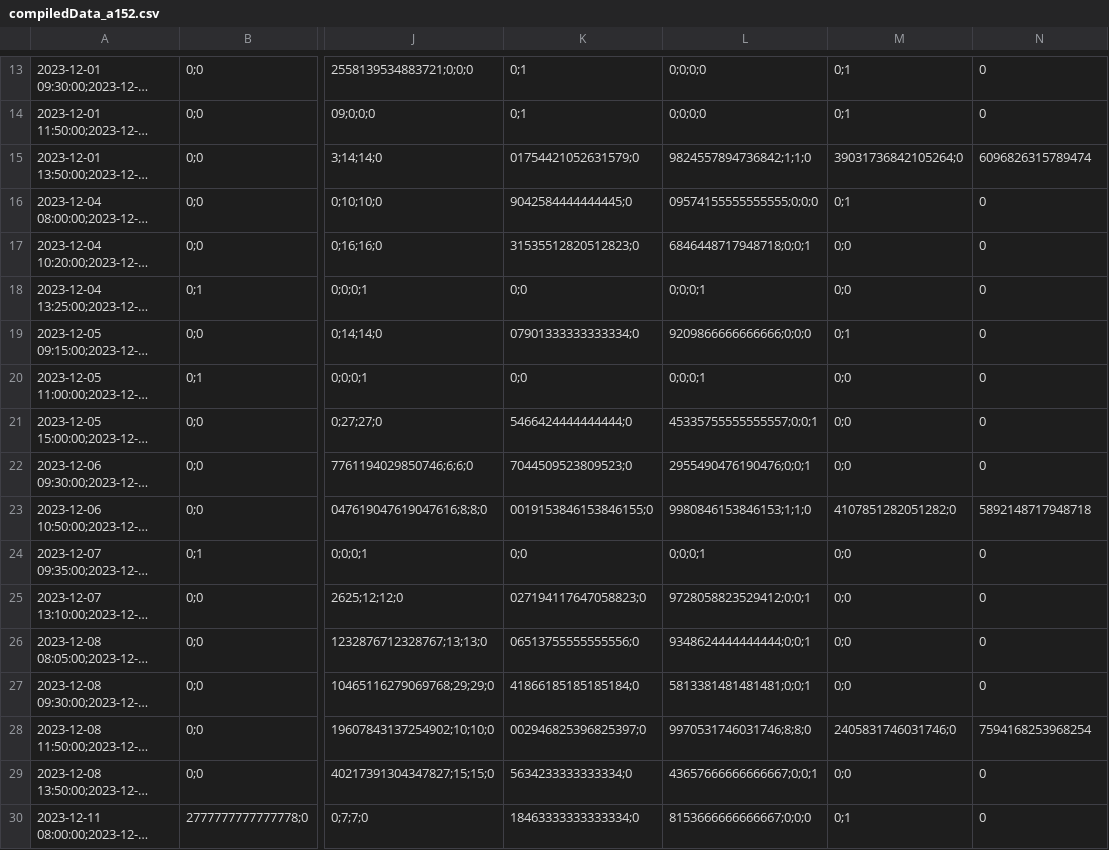
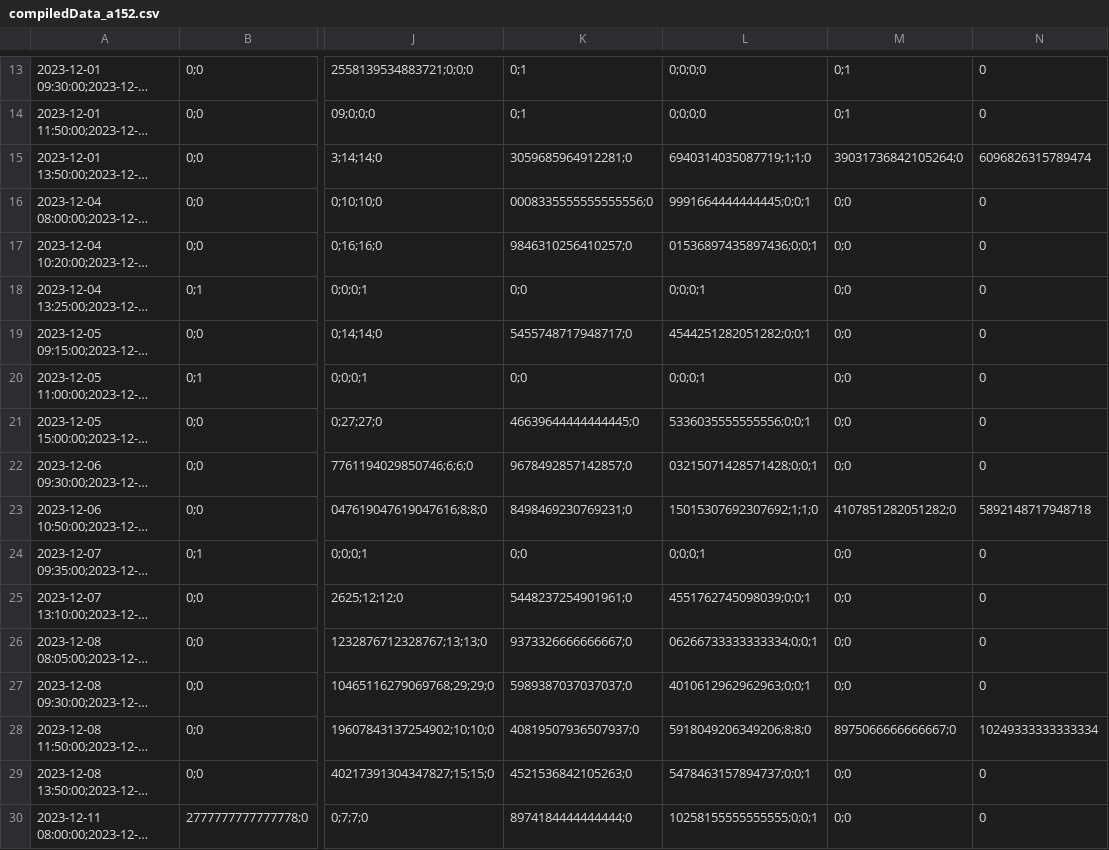
Before and after one commit to apollen85/airquality_analyzer, a CSV file: a152/compiledData_a152.csv, drawn as a sheet; only a part is shown, gaps mark what is left out; long unchanged cells end in …; the diff covers the shown part only; the diff names each change by its address in the sheet, - before the commit and + after, or states it on an @@ line.

```diff
--- a/a152/compiledData_a152.csv
+++ b/a152/compiledData_a152.csv
-K15: 01754421052631579;0
+K15: 3059685964912281;0
-L15: 9824557894736842;1;1;0
+L15: 6940314035087719;1;1;0
-K16: 9042584444444445;0
+K16: 0008335555555555556;0
-L16: 09574155555555555;0;0;0
+L16: 9991664444444445;0;0;1
-M16: 0;1
+M16: 0;0
-K17: 31535512820512823;0
+K17: 9846310256410257;0
-L17: 6846448717948718;0;0;1
+L17: 01536897435897436;0;0;1
-K19: 07901333333333334;0
+K19: 5455748717948717;0
-L19: 9209866666666666;0;0;0
+L19: 4544251282051282;0;0;1
-M19: 0;1
+M19: 0;0
-K21: 5466424444444444;0
+K21: 46639644444444445;0
-L21: 45335755555555557;0;0;1
+L21: 5336035555555556;0;0;1
-K22: 7044509523809523;0
+K22: 9678492857142857;0
-L22: 2955490476190476;0;0;1
+L22: 03215071428571428;0;0;1
-K23: 0019153846153846155;0
+K23: 8498469230769231;0
-L23: 9980846153846153;1;1;0
+L23: 15015307692307692;1;1;0
-K25: 027194117647058823;0
+K25: 5448237254901961;0
-L25: 9728058823529412;0;0;1
+L25: 4551762745098039;0;0;1
-K26: 06513755555555556;0
+K26: 9373326666666667;0
-L26: 9348624444444444;0;0;1
+L26: 06266733333333334;0;0;1
-K27: 41866185185185184;0
+K27: 5989387037037037;0
-L27: 5813381481481481;0;0;1
+L27: 4010612962962963;0;0;1
-K28: 002946825396825397;0
+K28: 40819507936507937;0
-L28: 9970531746031746;8;8;0
+L28: 5918049206349206;8;8;0
-M28: 2405831746031746;0
+M28: 8975066666666667;0
-N28: 7594168253968254
+N28: 10249333333333334
-K29: 5634233333333334;0
+K29: 4521536842105263;0
-L29: 43657666666666667;0;0;1
+L29: 5478463157894737;0;0;1
-K30: 18463333333333334;0
+K30: 8974184444444444;0
-L30: 8153666666666667;0;0;0
+L30: 10258155555555555;0;0;1
-M30: 0;1
+M30: 0;0
```
Also changed, not shown: 50 edited cells elsewhere in this file, 2 other files.
